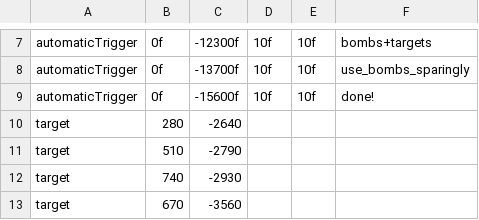
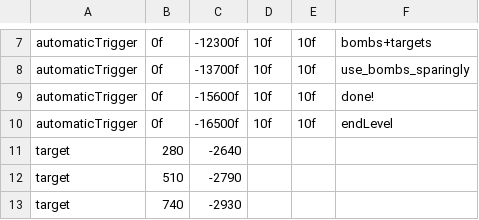
Before and after one commit to JosteinSale/Star-Mouse, a CSV file: src/resources/flying/leveldata/level0.csv, drawn as a sheet; only a part is shown, gaps mark what is left out; the shorter side is filled out with more unchanged rows; the diff names each change by its address in the sheet, - before the commit and + after, or states it on an @@ line.

```diff
--- a/src/resources/flying/leveldata/level0.csv
+++ b/src/resources/flying/leveldata/level0.csv
+row 10: automaticTrigger | 0f | -16500f | 10f | 10f | endLevel
```
Also changed, not shown: src/resources/exploring/cutscenes/level1/level1_area3.csv, src/resources/flying/cutscenes/level0.csv, 16 other files.
